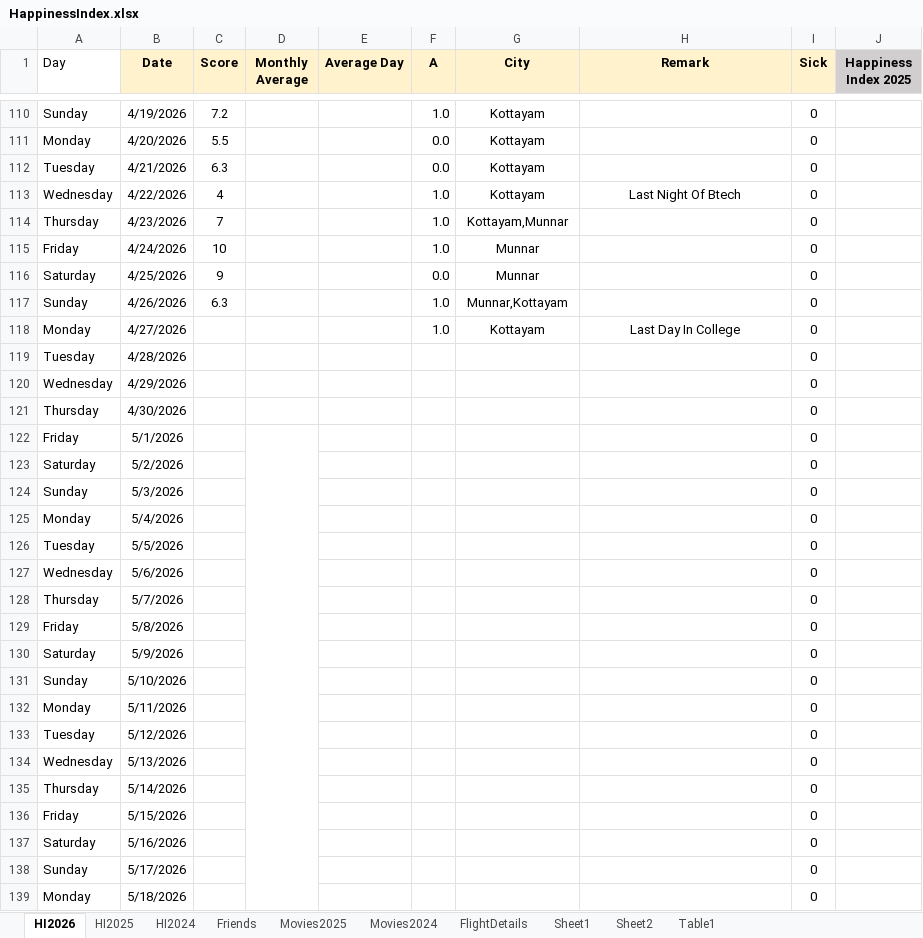
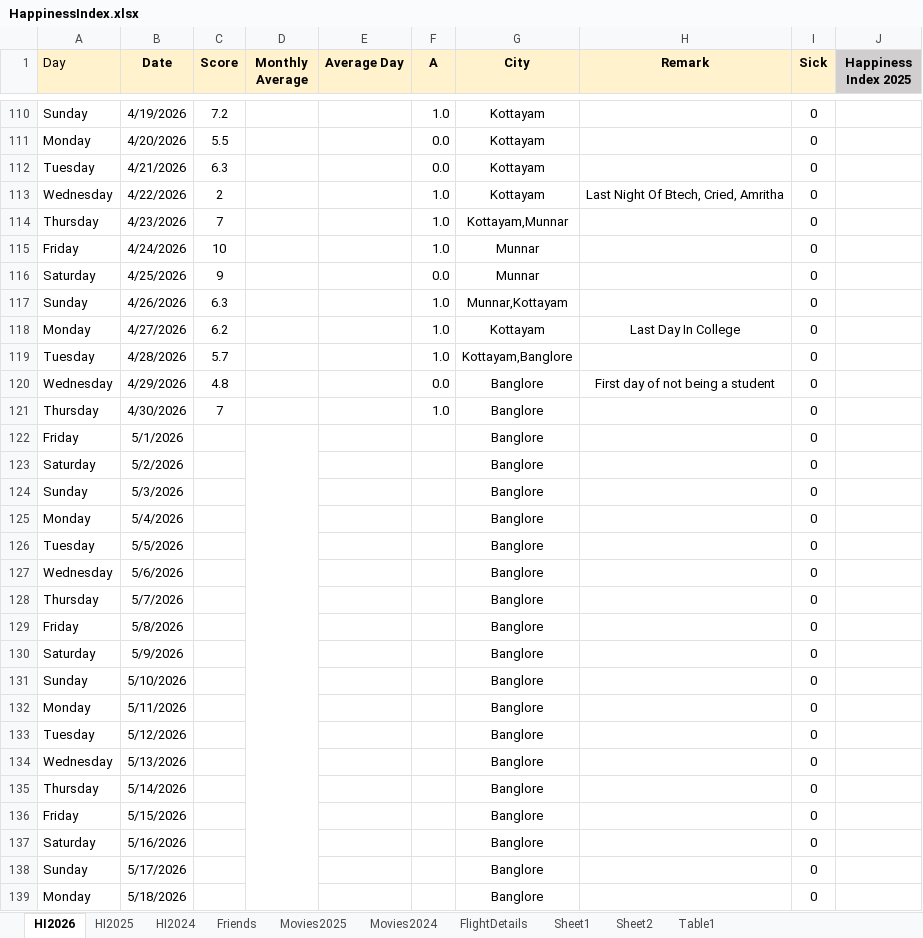
Before and after one commit to Abhinav-1708/Happiness-Index, an Excel workbook: HappinessIndex.xlsx, sheet HI2026, drawn as a sheet; only a part is shown, gaps mark what is left out; values as stored, in another font and other column widths than the file's, no borders; charts and pictures and conditional formats not drawn; the diff covers the shown part only; the diff names each change by its address in the sheet, - before the commit and + after, or states it on an @@ line.

Commit message:
Automated daily backup

```diff
--- a/HappinessIndex.xlsx (sheet HI2026)
+++ b/HappinessIndex.xlsx (sheet HI2026)
-A1 fill: none
+A1 fill: #FFF2CC
-C113 (Score): 4
+C113 (Score): 2
-H113 (Remark): Last Night Of Btech
+H113 (Remark): Last Night Of Btech, Cried, Amritha
-C118 (Score): (empty)
+C118 (Score): 6.2
-C119 (Score): (empty)
+C119 (Score): 5.7
-F119 (A): (empty)
+F119 (A): 1.0
-G119 (City): (empty)
+G119 (City): Kottayam,Banglore
-C120 (Score): (empty)
+C120 (Score): 4.8
-F120 (A): (empty)
+F120 (A): 0.0
-G120:G139 (City): (empty)
+G120:G139 (City): Banglore
-H120 (Remark): (empty)
+H120 (Remark): First day of not being a student
-C121 (Score): (empty)
+C121 (Score): 7
-F121 (A): (empty)
+F121 (A): 1.0
```
Also changed, not shown: 51 edited cells elsewhere in this sheet, charts or pictures.
